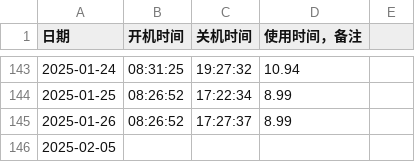
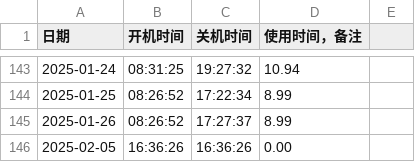
Before and after one commit to tilipinpin/workt, a CSV file: date/usage_data.csv, drawn as a sheet; only a part is shown, gaps mark what is left out.

Commit message:
更新计算机使用时间记录 - 2025-02-05

```diff
--- a/date/usage_data.csv
+++ b/date/usage_data.csv
@@ -145,2 +145,2 @@
 2025-01-26,08:26:52,17:27:37,8.99,
-2025-02-05,
+2025-02-05,16:36:26,16:36:26,0.00,,
```
